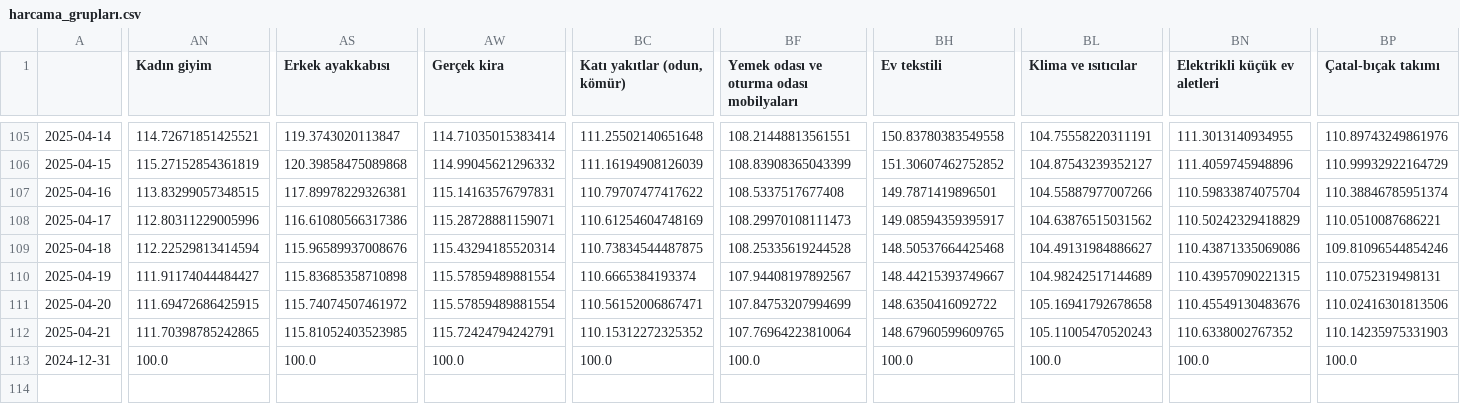
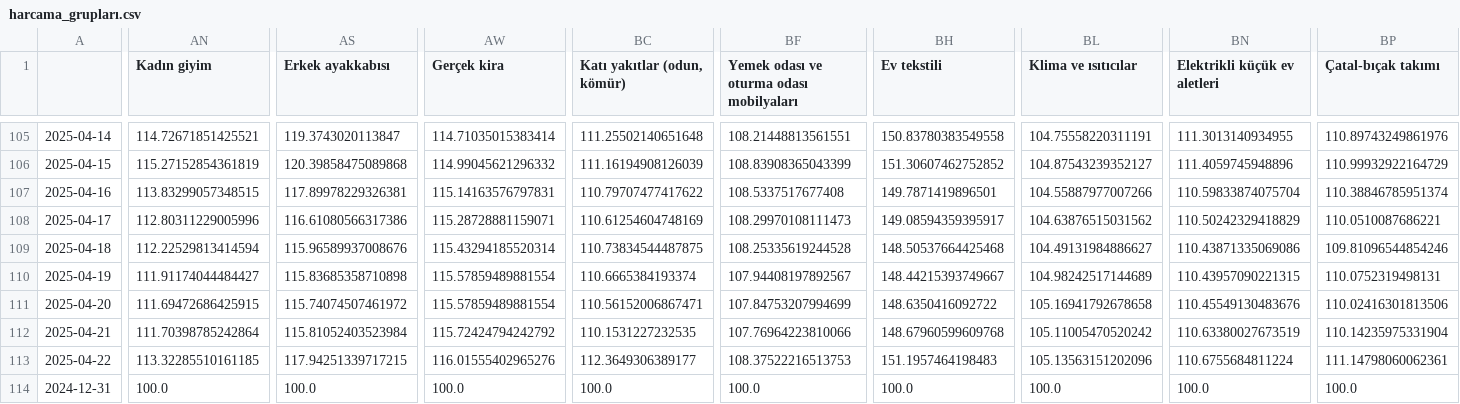
Before and after one commit to kaboya19/web-tufe-streamlit, a CSV file: harcama_grupları.csv, drawn as a sheet; only a part is shown, gaps mark what is left out; rows hold the shown columns only; the diff covers the shown part only; the diff names each change by its address in the sheet, - before the commit and + after, or states it on an @@ line.

```diff
--- a/harcama_grupları.csv
+++ b/harcama_grupları.csv
-AN112 (Kadın giyim): 111.70398785242865
+AN112 (Kadın giyim): 111.70398785242864
-AS112 (Erkek ayakkabısı): 115.81052403523985
+AS112 (Erkek ayakkabısı): 115.81052403523984
-AW112 (Gerçek kira): 115.72424794242791
+AW112 (Gerçek kira): 115.72424794242792
-BC112 (Katı yakıtlar (odun, kömür)): 110.15312272325352
+BC112 (Katı yakıtlar (odun, kömür)): 110.1531227232535
-BF112: 107.76964223810064
+BF112: 107.76964223810066
-BH112 (Ev tekstili): 148.67960599609765
+BH112 (Ev tekstili): 148.67960599609768
-BL112 (Klima ve ısıtıcılar): 105.11005470520243
+BL112 (Klima ve ısıtıcılar): 105.11005470520242
-BN112 (Elektrikli küçük ev aletleri): 110.6338002767352
+BN112 (Elektrikli küçük ev aletleri): 110.63380027673519
-BP112 (Çatal-bıçak takımı): 110.14235975331903
+BP112 (Çatal-bıçak takımı): 110.14235975331904
+row 113: 2025-04-22 | 113.32285510161185 | 117.94251339717215 | 116.01555402965276 | 112.3649306389177 | 108.37522216513753 | 151.1957464198483 | 105.13563151202096 | 110.6755684811224 | 111.14798060062361
```
Also changed, not shown: 5 edited cells elsewhere in this file, anagruplar.csv, gruplar.csv, 11 other files.
